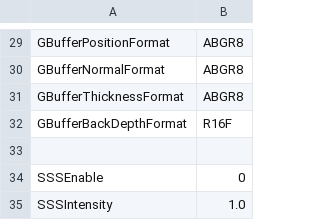
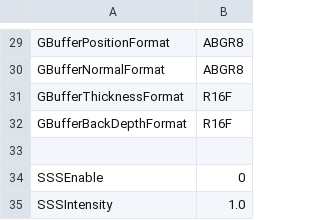
Before and after one commit to bibindon/RedFortressRender, a CSV file: Sample/RenderSettings.csv, drawn as a sheet; only a part is shown, gaps mark what is left out.

```diff
--- a/Sample/RenderSettings.csv
+++ b/Sample/RenderSettings.csv
@@ -30,3 +30,3 @@ GBufferPositionFormat,ABGR8
 GBufferNormalFormat,ABGR8
-GBufferThicknessFormat,ABGR8
+GBufferThicknessFormat,R16F
 GBufferBackDepthFormat,R16F
```
Also changed, not shown: Sample/RenderSettings.light.csv, Sample/RenderSettings.night.csv, 10 other files.
